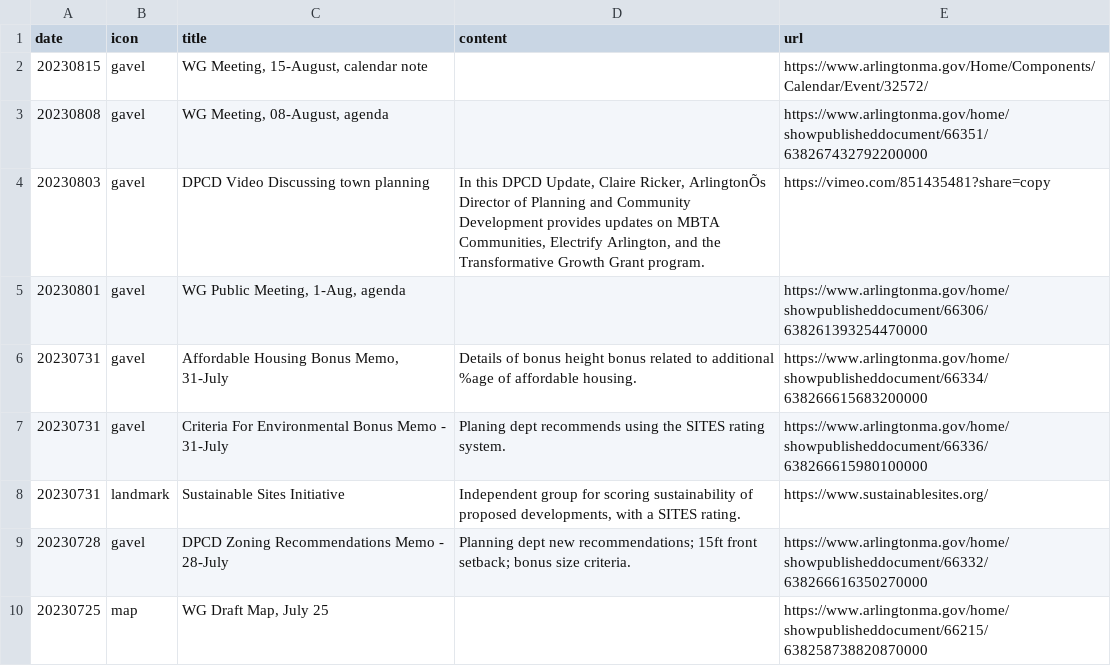
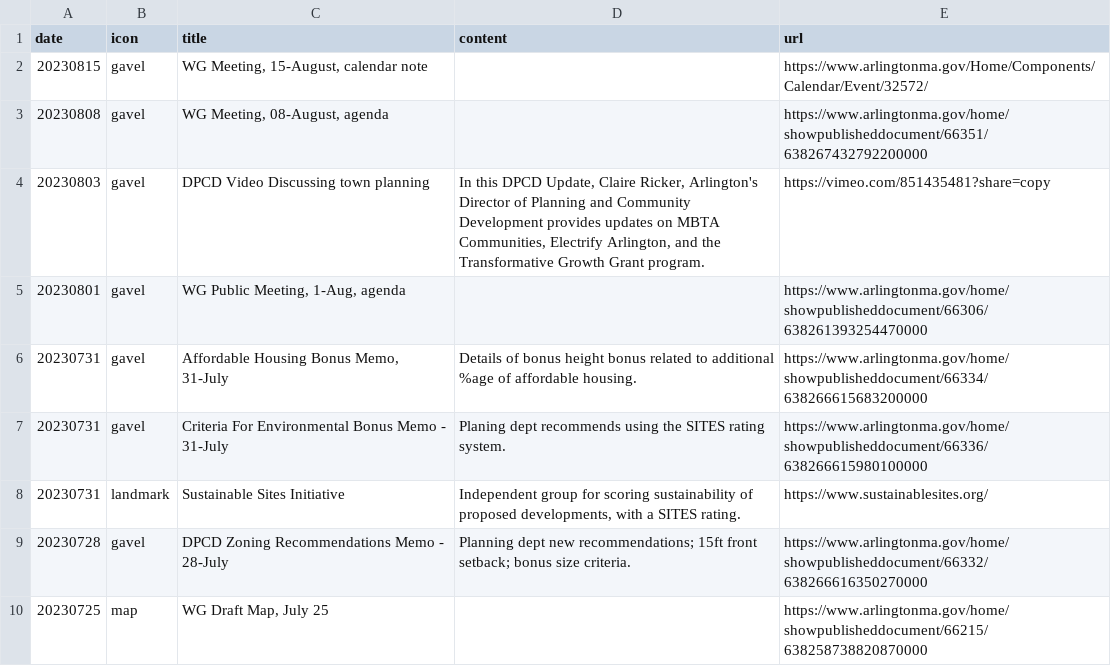
Before and after one commit to ShaneCurcuru/menotomymatters, a CSV file: _data/mbtacommunity.csv, drawn as a sheet; only a part is shown; the diff names each change by its address in the sheet, - before the commit and + after, or states it on an @@ line.

Commit message:
Sigh fix copypasta encoding

```diff
--- a/_data/mbtacommunity.csv
+++ b/_data/mbtacommunity.csv
-D4 (content): …Claire Ricker, ArlingtonÕs Director of…
+D4 (content): …Claire Ricker, Arlington's Director of…
```
